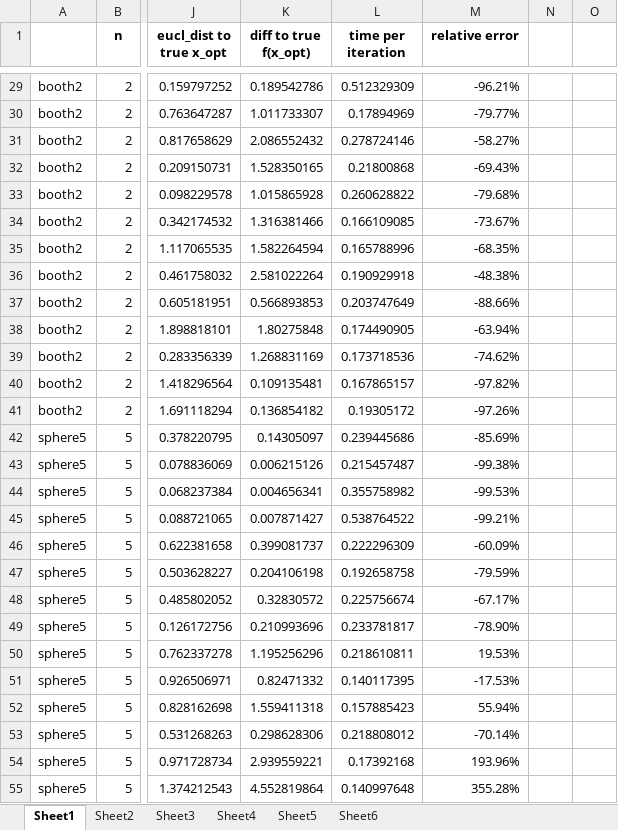
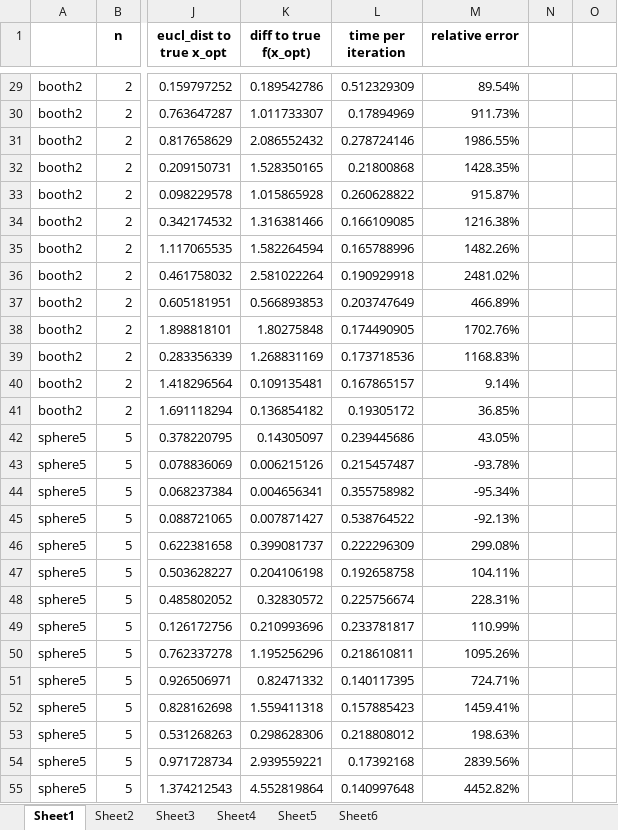
Before and after one commit to zxytan/IIB_Project, an Excel workbook: gpyopt_test_results.xlsx, sheet Sheet1, drawn as a sheet; only a part is shown, gaps mark what is left out; values as stored, in another font and other column widths than the file's, no borders; the diff covers the shown part only; the diff names each change by its address in the sheet, - before the commit and + after, or states it on an @@ line.

```diff
--- a/gpyopt_test_results.xlsx (sheet Sheet1)
+++ b/gpyopt_test_results.xlsx (sheet Sheet1)
-M29 (relative error): -96.21%
+M29 (relative error): 89.54%
-M30 (relative error): -79.77%
+M30 (relative error): 911.73%
-M31 (relative error): -58.27%
+M31 (relative error): 1986.55%
-M32 (relative error): -69.43%
+M32 (relative error): 1428.35%
-M33 (relative error): -79.68%
+M33 (relative error): 915.87%
-M34 (relative error): -73.67%
+M34 (relative error): 1216.38%
-M35 (relative error): -68.35%
+M35 (relative error): 1482.26%
-M36 (relative error): -48.38%
+M36 (relative error): 2481.02%
-M37 (relative error): -88.66%
+M37 (relative error): 466.89%
-M38 (relative error): -63.94%
+M38 (relative error): 1702.76%
-M39 (relative error): -74.62%
+M39 (relative error): 1168.83%
-M40 (relative error): -97.82%
+M40 (relative error): 9.14%
-M41 (relative error): -97.26%
+M41 (relative error): 36.85%
-M42 (relative error): -85.69%
+M42 (relative error): 43.05%
-M43 (relative error): -99.38%
+M43 (relative error): -93.78%
-M44 (relative error): -99.53%
+M44 (relative error): -95.34%
-M45 (relative error): -99.21%
+M45 (relative error): -92.13%
-M46 (relative error): -60.09%
+M46 (relative error): 299.08%
-M47 (relative error): -79.59%
+M47 (relative error): 104.11%
-M48 (relative error): -67.17%
+M48 (relative error): 228.31%
-M49 (relative error): -78.90%
+M49 (relative error): 110.99%
-M50 (relative error): 19.53%
+M50 (relative error): 1095.26%
-M51 (relative error): -17.53%
+M51 (relative error): 724.71%
-M52 (relative error): 55.94%
+M52 (relative error): 1459.41%
-M53 (relative error): -70.14%
+M53 (relative error): 198.63%
-M54 (relative error): 193.96%
+M54 (relative error): 2839.56%
-M55 (relative error): 355.28%
+M55 (relative error): 4452.82%
```
Also changed, not shown: 382 edited cells elsewhere in this sheet, sheet Sheet3, sheet Sheet5, charts or pictures, 7 other files.
